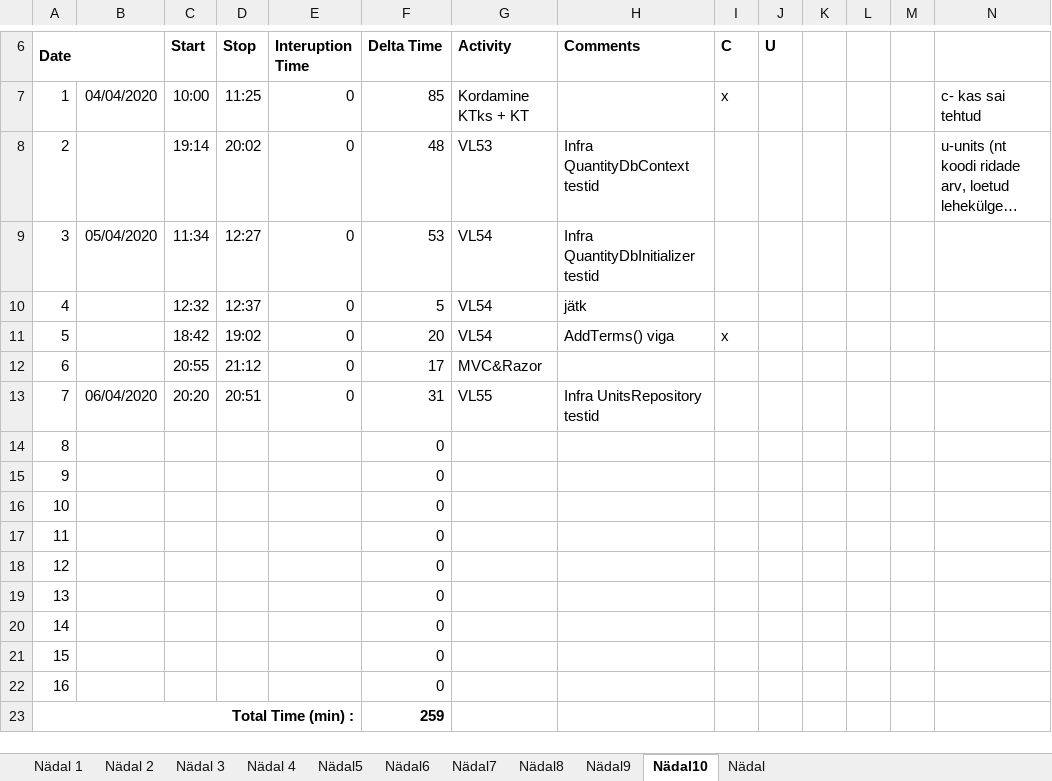
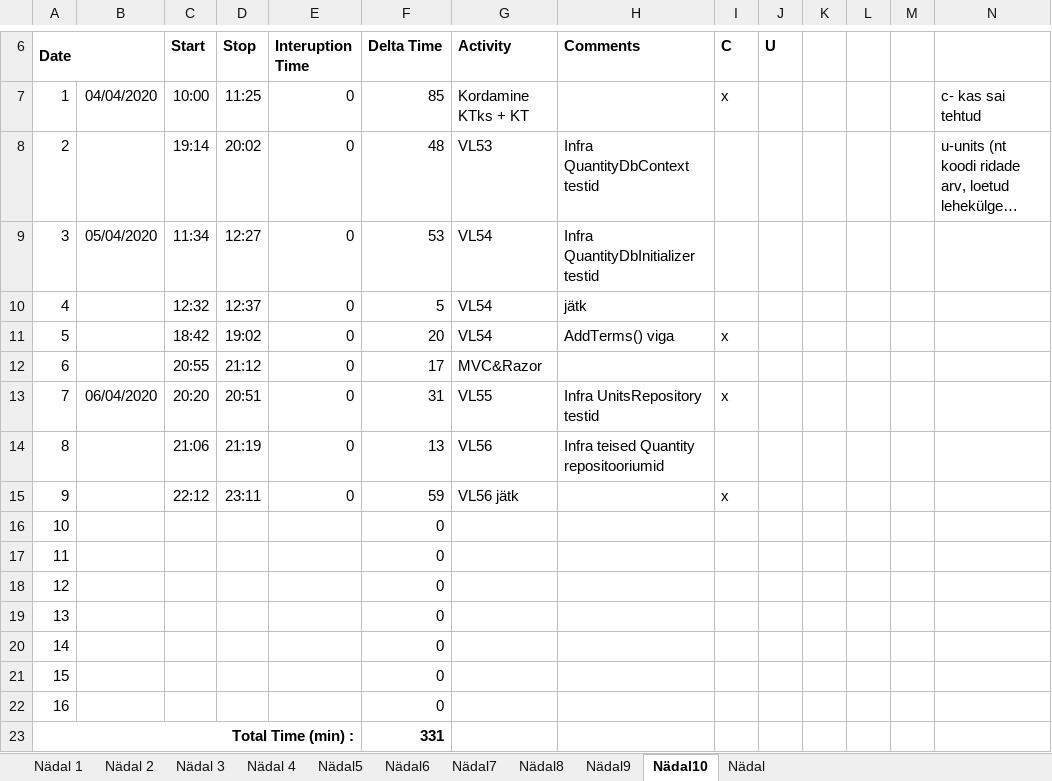
Before and after one commit to AnnabelMa/VL, an Excel workbook: AJALOGI/PROGE_Time recording log.xlsx, sheet Nädal10, drawn as a sheet; only a part is shown, gaps mark what is left out; long unchanged cells end in …; values as stored, in another font and other column widths than the file's, no borders; the diff names each change by its address in the sheet, - before the commit and + after, or states it on an @@ line.

```diff
--- a/AJALOGI/PROGE_Time recording log.xlsx (sheet Nädal10)
+++ b/AJALOGI/PROGE_Time recording log.xlsx (sheet Nädal10)
-I13 (C): (empty)
+I13 (C): x
-C14 (Start): (empty)
+C14 (Start): 21:06
-D14 (Stop): (empty)
+D14 (Stop): 21:19
-E14:E15 (Interuption Time): (empty)
+E14:E15 (Interuption Time): 0
-F14 (Delta Time): 0
+F14 (Delta Time): 13
-G14 (Activity): (empty)
+G14 (Activity): VL56
-H14 (Comments): (empty)
+H14 (Comments): Infra teised Quantity repositooriumid
-C15 (Start): (empty)
+C15 (Start): 22:12
-D15 (Stop): (empty)
+D15 (Stop): 23:11
-F15 (Delta Time): 0
+F15 (Delta Time): 59
-G15 (Activity): (empty)
+G15 (Activity): VL56 jätk
-I15 (C): (empty)
+I15 (C): x
-F23 (Delta Time): 259
+F23 (Delta Time): 331
```
Also changed, not shown: 17 other files.
